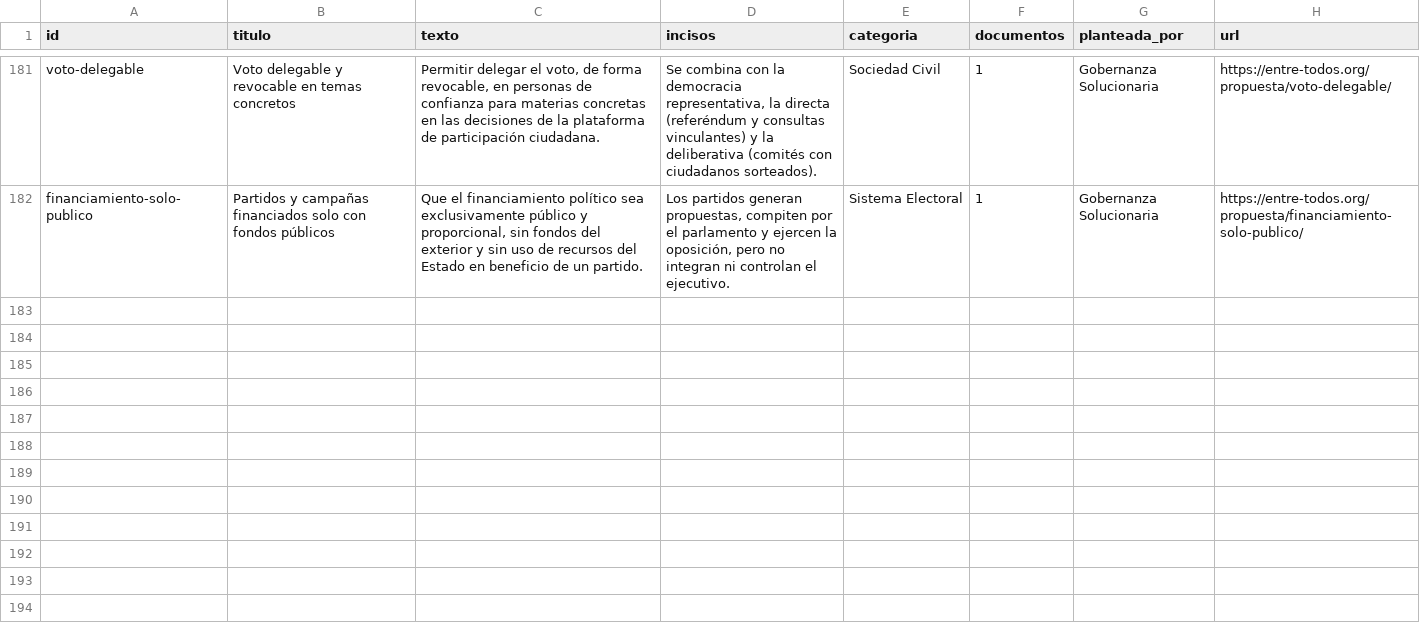
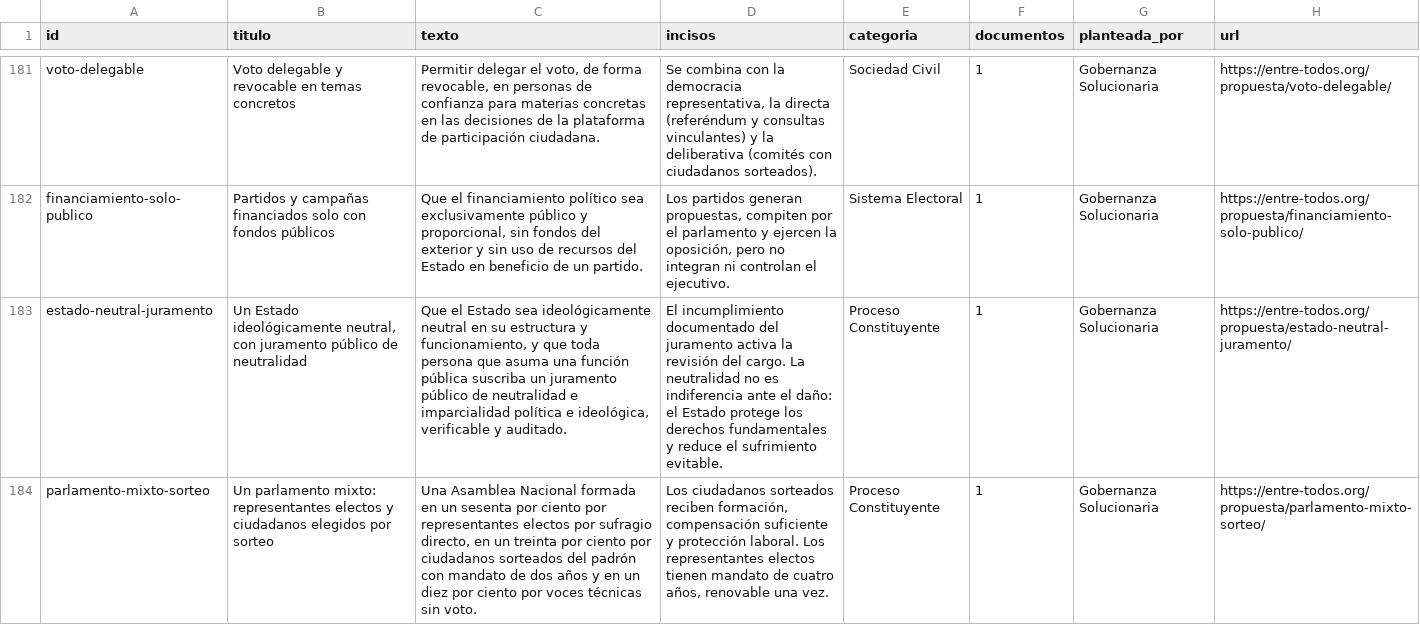
Before and after one commit to laxolingua/entre-todos-preview, a CSV file: datos/propuestas.csv, drawn as a sheet; only a part is shown, gaps mark what is left out; the diff covers the shown part only; the diff names each change by its address in the sheet, - before the commit and + after, or states it on an @@ line.

```diff
--- a/datos/propuestas.csv
+++ b/datos/propuestas.csv
+row 183: estado-neutral-juramento | Un Estado ideológicamente neutral, con juramento público de neutralidad | Que el Estado sea ideológicamente neutral en su estructura y funcionamiento, y que toda persona que asuma una función pública suscriba un juramento público de neutralidad e imparcialidad política e ideológica, verificable y auditado. | El incumplimiento documentado del juramento activa la revisión del cargo. La neutralidad no es indiferencia ante el daño: el Estado protege los derechos fundamentales y reduce el sufrimiento evitable. | Proceso Constituyente | 1 | Gobernanza Solucionaria | https://entre-todos.org/propuesta/estado-neutral-juramento/
+row 184: parlamento-mixto-sorteo | Un parlamento mixto: representantes electos y ciudadanos elegidos por sorteo | Una Asamblea Nacional formada en un sesenta por ciento por representantes electos por sufragio directo, en un treinta por ciento por ciudadanos sorteados del padrón con mandato de dos años y en un diez por ciento por voces técnicas sin voto. | Los ciudadanos sorteados reciben formación, compensación suficiente y protección laboral. Los representantes electos tienen mandato de cuatro años, renovable una vez. | Proceso Constituyente | 1 | Gobernanza Solucionaria | https://entre-todos.org/propuesta/parlamento-mixto-sorteo/
```
Also changed, not shown: 1 added row and 2 edited cells elsewhere in this file, datos/documentos.csv, 34 other files.
